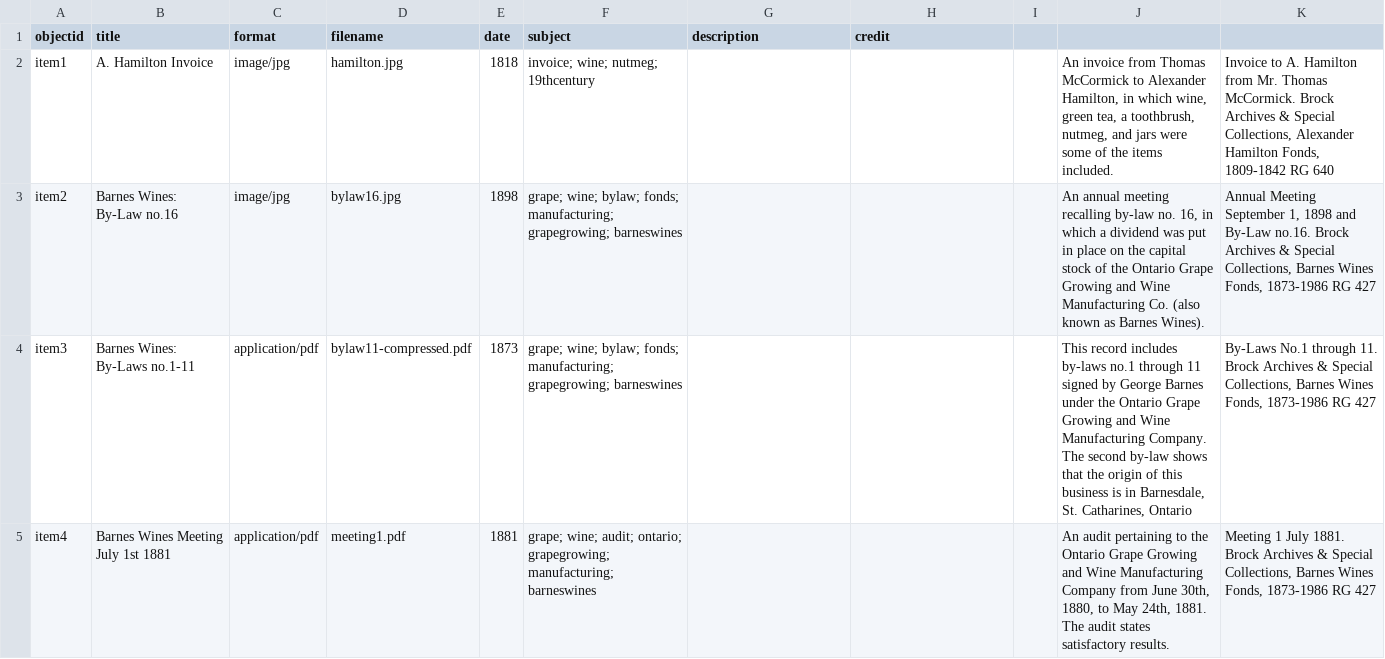
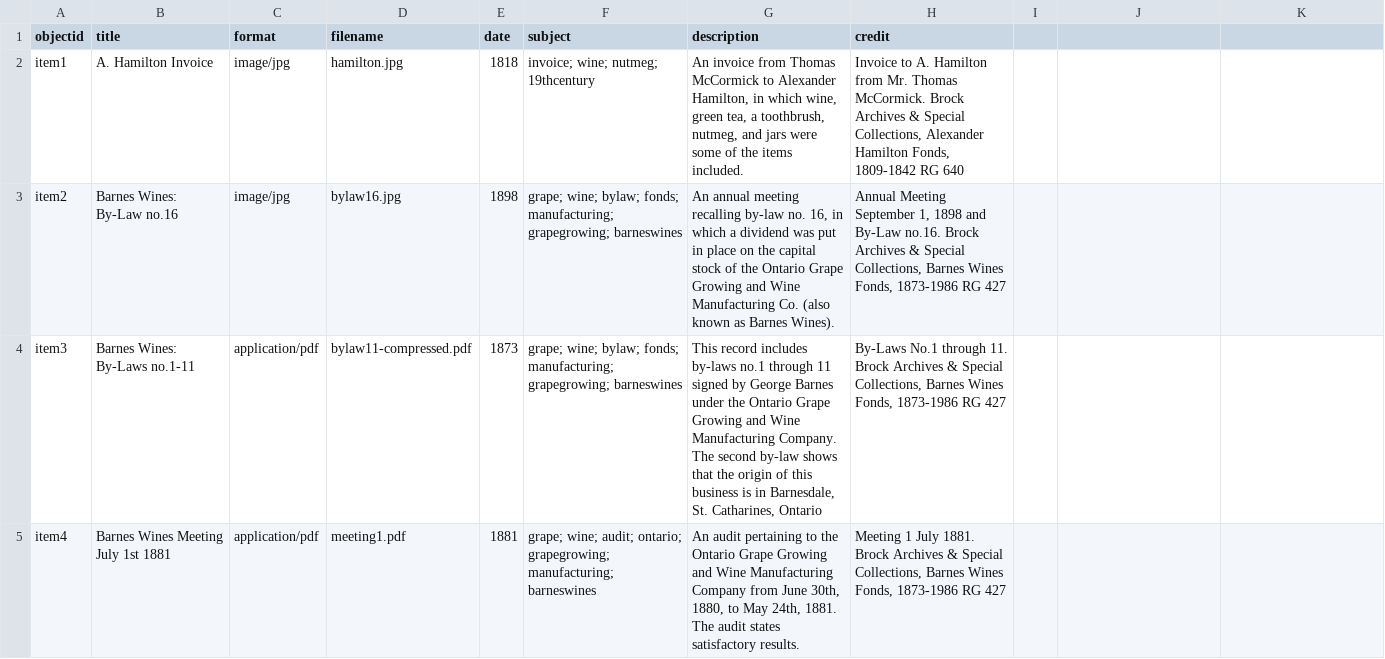
Before and after one commit to sp18al/Wine-Industry-In-19th-Century-Niagara, a CSV file: _data/winefinalproject.csv, drawn as a sheet; only a part is shown; the diff covers the shown part only.

Commit message:
Update winefinalproject.csv

```diff
--- a/_data/winefinalproject.csv
+++ b/_data/winefinalproject.csv
@@ -1,5 +1,5 @@
 objectid,title,format,filename,date,subject,description,credit
-item1,A. Hamilton Invoice,image/jpg,hamilton.jpg,1818,invoice; wine; nutmeg; 19thcentury,,,,"An invoice from Thomas McCormick to Alexander Hamilton, in which wine, green tea, a toothbrush, nutmeg, and jars were some of the items included.","Invoice to A. Hamilton from Mr. Thomas McCormick. Brock Archives & Special Collections, Alexander Hamilton Fonds, 1809-1842 RG 640"
-item2,Barnes Wines: By-Law no.16,image/jpg,bylaw16.jpg,1898,grape; wine; bylaw; fonds; manufacturing; grapegrowing; barneswines,,,,"An annual meeting recalling by-law no. 16, in which a dividend was put in place on the capital stock of the Ontario Grape Growing and Wine Manufacturing Co. (also known as Barnes Wines).","Annual Meeting September 1, 1898 and By-Law no.16. Brock Archives & Special Collections, Barnes Wines Fonds, 1873-1986 RG 427 "
-item3,Barnes Wines: By-Laws no.1-11,application/pdf,bylaw11-compressed.pdf,1873,grape; wine; bylaw; fonds; manufacturing; grapegrowing; barneswines,,,,"This record includes by-laws no.1 through 11 signed by George Barnes under the Ontario Grape Growing and Wine Manufacturing Company. The second by-law shows that the origin of this business is in Barnesdale, St. Catharines, Ontario","By-Laws No.1 through 11. Brock Archives & Special Collections, Barnes Wines Fonds, 1873-1986 RG 427"
-item4,Barnes Wines Meeting July 1st 1881,application/pdf,meeting1.pdf,1881,grape; wine; audit; ontario; grapegrowing; manufacturing; barneswines,,,,"An audit pertaining to the Ontario Grape Growing and Wine Manufacturing Company from June 30th, 1880, to May 24th, 1881. The audit states satisfactory results.","Meeting 1 July 1881. Brock Archives & Special Collections, Barnes Wines Fonds, 1873-1986 RG 427"
+item1,A. Hamilton Invoice,image/jpg,hamilton.jpg,1818,invoice; wine; nutmeg; 19thcentury,"An invoice from Thomas McCormick to Alexander Hamilton, in which wine, green tea, a toothbrush, nutmeg, and jars were some of the items included.","Invoice to A. Hamilton from Mr. Thomas McCormick. Brock Archives & Special Collections, Alexander Hamilton Fonds, 1809-1842 RG 640"
+item2,Barnes Wines: By-Law no.16,image/jpg,bylaw16.jpg,1898,grape; wine; bylaw; fonds; manufacturing; grapegrowing; barneswines,"An annual meeting recalling by-law no. 16, in which a dividend was put in place on the capital stock of the Ontario Grape Growing and Wine Manufacturing Co. (also known as Barnes Wines).","Annual Meeting September 1, 1898 and By-Law no.16. Brock Archives & Special Collections, Barnes Wines Fonds, 1873-1986 RG 427 "
+item3,Barnes Wines: By-Laws no.1-11,application/pdf,bylaw11-compressed.pdf,1873,grape; wine; bylaw; fonds; manufacturing; grapegrowing; barneswines,"This record includes by-laws no.1 through 11 signed by George Barnes under the Ontario Grape Growing and Wine Manufacturing Company. The second by-law shows that the origin of this business is in Barnesdale, St. Catharines, Ontario","By-Laws No.1 through 11. Brock Archives & Special Collections, Barnes Wines Fonds, 1873-1986 RG 427"
+item4,Barnes Wines Meeting July 1st 1881,application/pdf,meeting1.pdf,1881,grape; wine; audit; ontario; grapegrowing; manufacturing; barneswines,"An audit pertaining to the Ontario Grape Growing and Wine Manufacturing Company from June 30th, 1880, to May 24th, 1881. The audit states satisfactory results.","Meeting 1 July 1881. Brock Archives & Special Collections, Barnes Wines Fonds, 1873-1986 RG 427"
```
Also changed, not shown: 24 edited cells elsewhere in this file.
